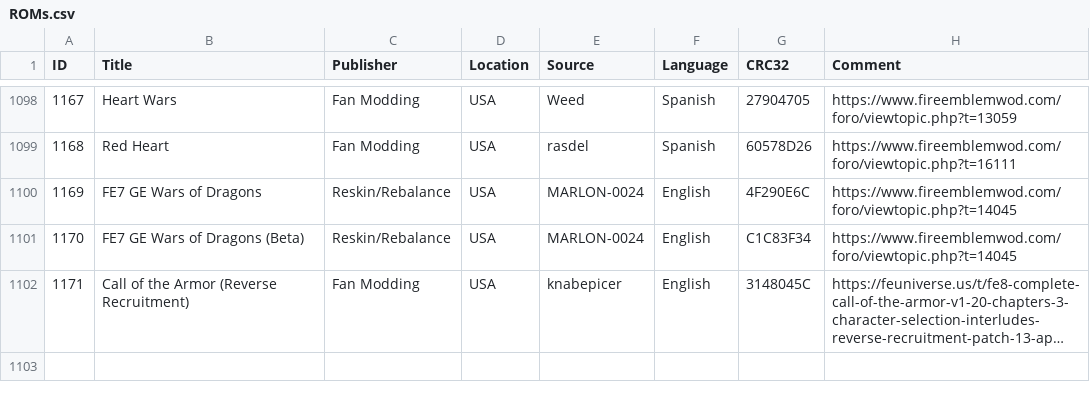
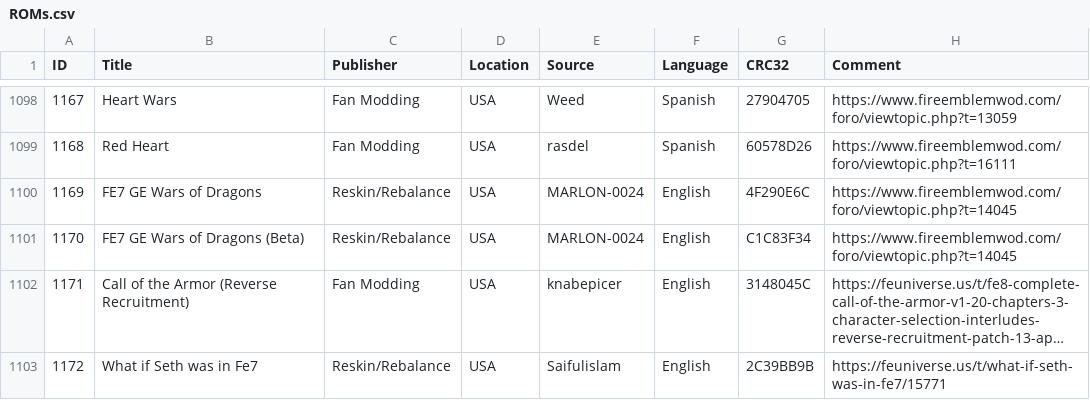
Before and after one commit to laqieer/FE-ROM-Hack-Database, a CSV file: Excel/ROMs.csv, drawn as a sheet; only a part is shown, gaps mark what is left out; long unchanged cells end in …; the diff names each change by its address in the sheet, - before the commit and + after, or states it on an @@ line.

```diff
--- a/Excel/ROMs.csv
+++ b/Excel/ROMs.csv
+row 1103: 1172 | What if Seth was in Fe7 | Reskin/Rebalance | USA | Saifulislam | English | 2C39BB9B | https://feuniverse.us/t/what-if-seth-was-in-fe7/15771
```
Also changed, not shown: DATs/laqieer - Fire Emblem - Game Boy Advance.csv, DATs/laqieer - Fire Emblem - Game Boy Advance.tsv, 27 other files.
